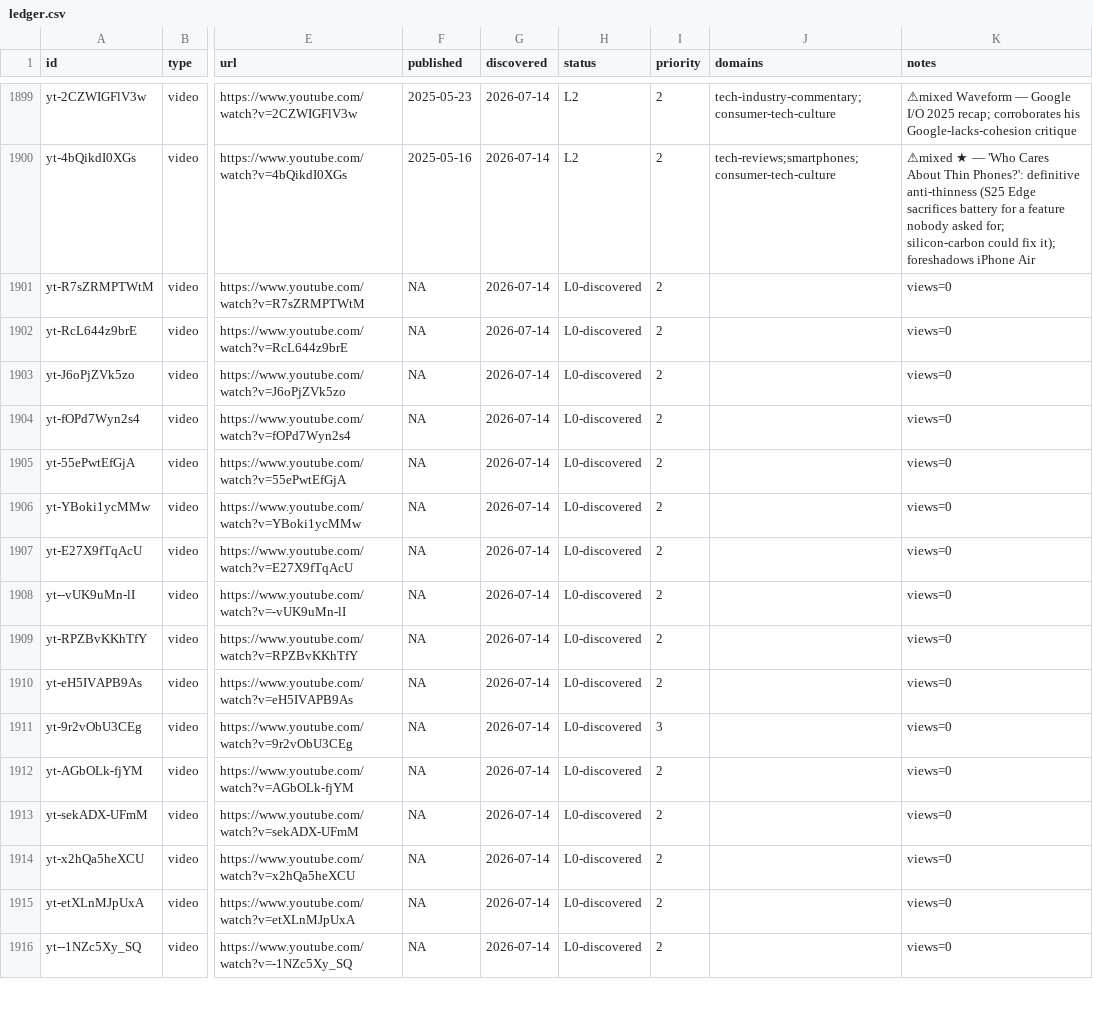
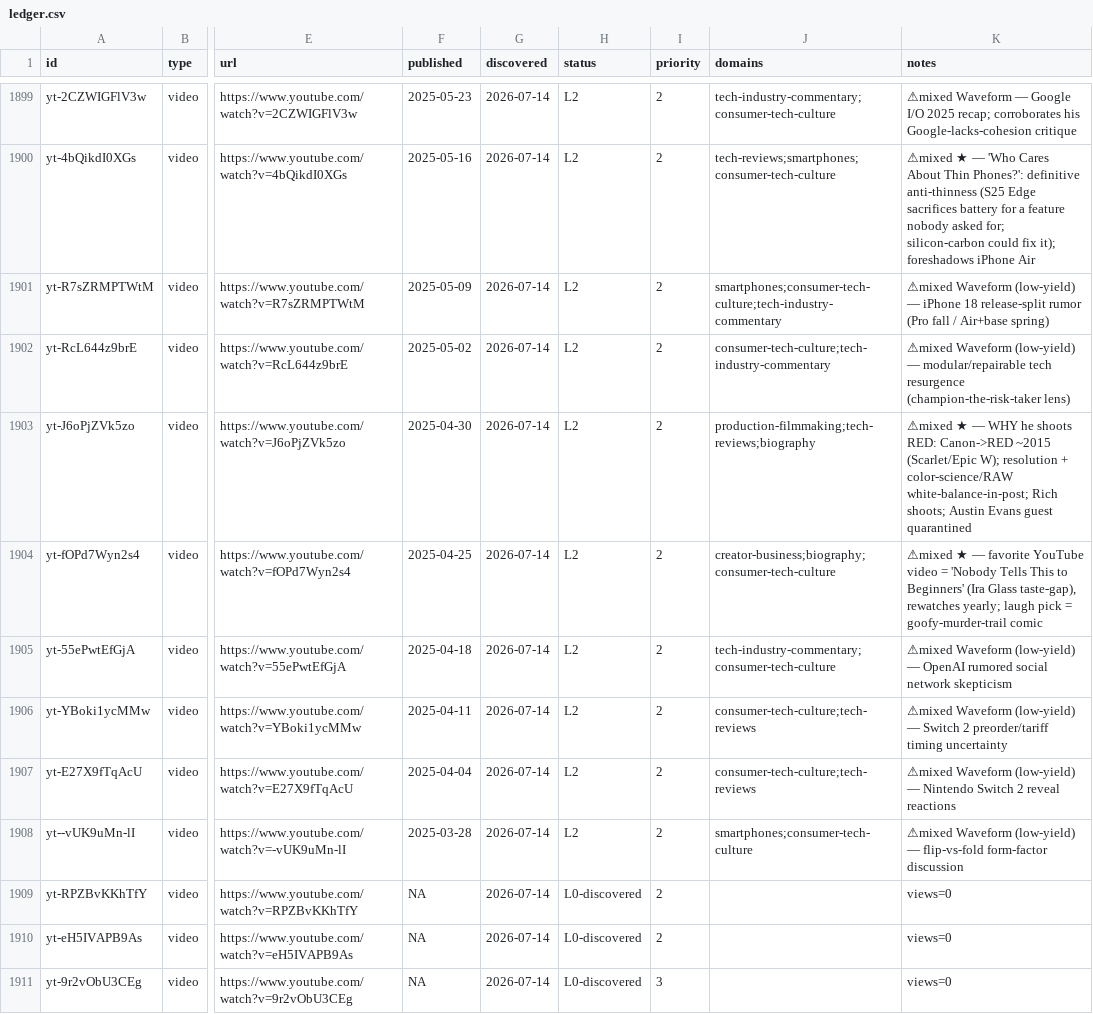
Before and after one commit to claes-work/mkbhd-clone, a CSV file: pipeline/ledger.csv, drawn as a sheet; only a part is shown, gaps mark what is left out; the shorter side is filled out with more unchanged rows; the diff names each change by its address in the sheet, - before the commit and + after, or states it on an @@ line.

```diff
--- a/pipeline/ledger.csv
+++ b/pipeline/ledger.csv
-F1901 (published): NA
+F1901 (published): 2025-05-09
-H1901:H1908 (status): L0-discovered
+H1901:H1908 (status): L2
-J1901 (domains): (empty)
+J1901 (domains): smartphones;consumer-tech-culture;tech-industry-commentary
-K1901 (notes): views=0
+K1901 (notes): ⚠mixed Waveform (low-yield) — iPhone 18 release-split rumor (Pro fall / Air+base spring)
-F1902 (published): NA
+F1902 (published): 2025-05-02
-J1902 (domains): (empty)
+J1902 (domains): consumer-tech-culture;tech-industry-commentary
-K1902 (notes): views=0
+K1902 (notes): ⚠mixed Waveform (low-yield) — modular/repairable tech resurgence (champion-the-risk-taker lens)
-F1903 (published): NA
+F1903 (published): 2025-04-30
-J1903 (domains): (empty)
+J1903 (domains): production-filmmaking;tech-reviews;biography
-K1903 (notes): views=0
+K1903 (notes): ⚠mixed ★ — WHY he shoots RED: Canon->RED ~2015 (Scarlet/Epic W); resolution + color-science/RAW white-balance-in-post; Rich shoots; Austin Evans guest quarantined
-F1904 (published): NA
+F1904 (published): 2025-04-25
-J1904 (domains): (empty)
+J1904 (domains): creator-business;biography;consumer-tech-culture
-K1904 (notes): views=0
+K1904 (notes): ⚠mixed ★ — favorite YouTube video = 'Nobody Tells This to Beginners' (Ira Glass taste-gap), rewatches yearly; laugh pick = goofy-murder-trail comic
-F1905 (published): NA
+F1905 (published): 2025-04-18
-J1905 (domains): (empty)
+J1905 (domains): tech-industry-commentary;consumer-tech-culture
-K1905 (notes): views=0
+K1905 (notes): ⚠mixed Waveform (low-yield) — OpenAI rumored social network skepticism
-F1906 (published): NA
+F1906 (published): 2025-04-11
-J1906:J1907 (domains): (empty)
+J1906:J1907 (domains): consumer-tech-culture;tech-reviews
-K1906 (notes): views=0
+K1906 (notes): ⚠mixed Waveform (low-yield) — Switch 2 preorder/tariff timing uncertainty
-F1907 (published): NA
+F1907 (published): 2025-04-04
-K1907 (notes): views=0
+K1907 (notes): ⚠mixed Waveform (low-yield) — Nintendo Switch 2 reveal reactions
-F1908 (published): NA
+F1908 (published): 2025-03-28
-J1908 (domains): (empty)
+J1908 (domains): smartphones;consumer-tech-culture
-K1908 (notes): views=0
+K1908 (notes): ⚠mixed Waveform (low-yield) — flip-vs-fold form-factor discussion
```
Also changed, not shown: 11 other files.
